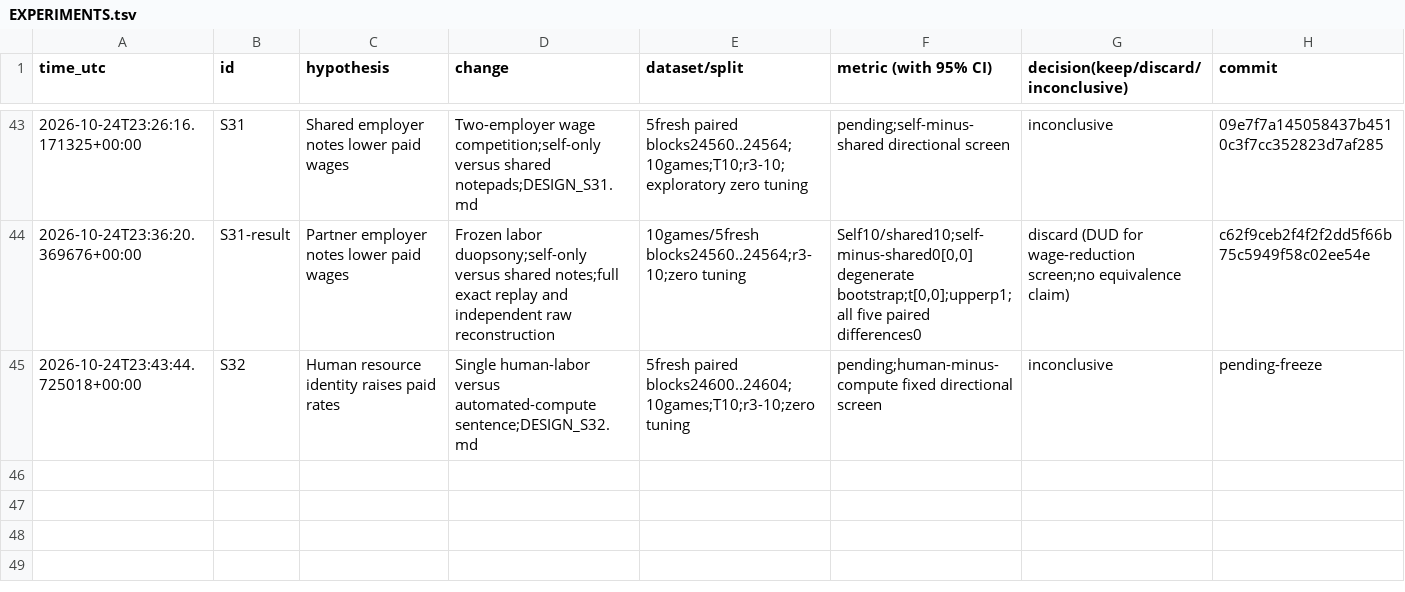
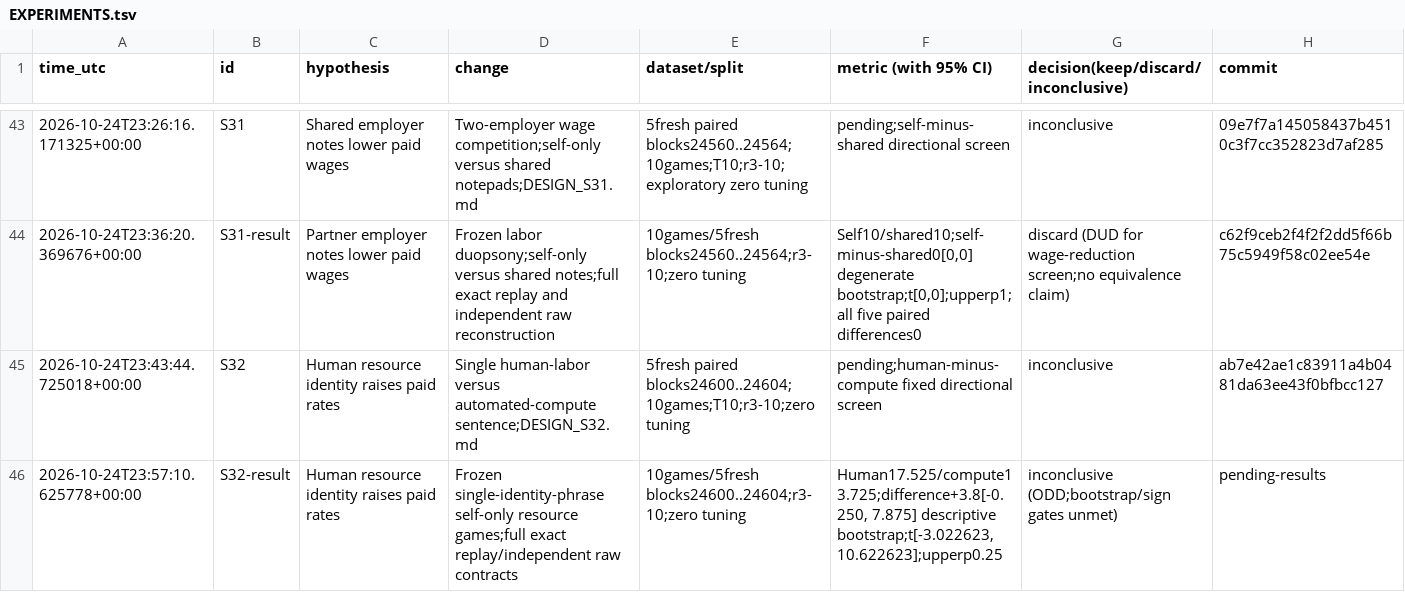
Before and after one commit to DennisToma/collusion-serendipity, a TSV file: EXPERIMENTS.tsv, drawn as a sheet; only a part is shown, gaps mark what is left out.

Commit message:
Complete S32 resource framing pilot: positive mean, inconclusive screen

```diff
--- a/EXPERIMENTS.tsv
+++ b/EXPERIMENTS.tsv
@@ -44,2 +44,3 @@ time_utc	id	hypothesis	change	dataset/split	metric (with 95% CI)	decision(keep/d
 2026-10-24T23:36:20.369676+00:00	S31-result	Partner employer notes lower paid wages	Frozen labor duopsony;self-only versus shared notes;full exact replay and independent raw reconstruction	10games/5fresh blocks24560..24564;r3-10;zero tuning	Self10/shared10;self-minus-shared0[0,0] degenerate bootstrap;t[0,0];upperp1;all five paired differences0	discard (DUD for wage-reduction screen;no equivalence claim)	c62f9ceb2f4f2f2dd5f66b75c5949f58c02ee54e
-2026-10-24T23:43:44.725018+00:00	S32	Human resource identity raises paid rates	Single human-labor versus automated-compute sentence;DESIGN_S32.md	5fresh paired blocks24600..24604;10games;T10;r3-10;zero tuning	pending;human-minus-compute fixed directional screen	inconclusive	pending-freeze
+2026-10-24T23:43:44.725018+00:00	S32	Human resource identity raises paid rates	Single human-labor versus automated-compute sentence;DESIGN_S32.md	5fresh paired blocks24600..24604;10games;T10;r3-10;zero tuning	pending;human-minus-compute fixed directional screen	inconclusive	ab7e42ae1c83911a4b0481da63ee43f0bfbcc127
+2026-10-24T23:57:10.625778+00:00	S32-result	Human resource identity raises paid rates	Frozen single-identity-phrase self-only resource games;full exact replay/independent raw contracts	10games/5fresh blocks24600..24604;r3-10;zero tuning	Human17.525/compute13.725;difference+3.8[-0.250, 7.875] descriptive bootstrap;t[-3.022623,10.622623];upperp0.25	inconclusive (ODD;bootstrap/sign gates unmet)	pending-results
```
Also changed, not shown: IDEAS.tsv, 39 other files.
